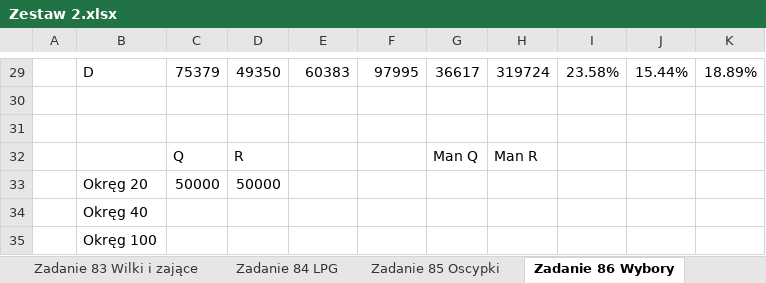
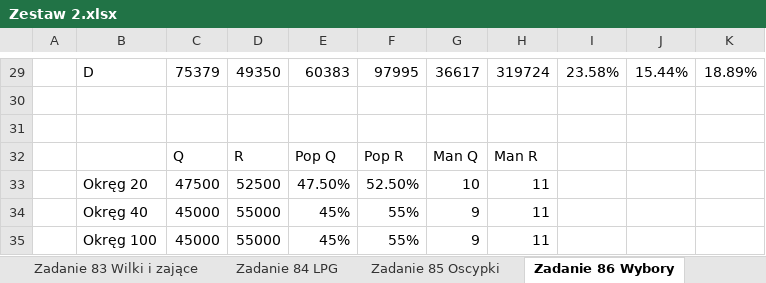
Before and after one commit to Mord0reK/Informatyka-24-25, an Excel workbook: Arkusz Kalkulacyjny/Na sprawdzian/Zestaw 2.xlsx, sheet Zadanie 86 Wybory, drawn as a sheet; only a part is shown, gaps mark what is left out; values as stored, in another font and other column widths than the file's, no borders; charts and pictures not drawn; the diff names each change by its address in the sheet, - before the commit and + after, or states it on an @@ line.

```diff
--- a/Arkusz Kalkulacyjny/Na sprawdzian/Zestaw 2.xlsx (sheet Zadanie 86 Wybory)
+++ b/Arkusz Kalkulacyjny/Na sprawdzian/Zestaw 2.xlsx (sheet Zadanie 86 Wybory)
-E32: (empty)
+E32: Pop Q
-F32: (empty)
+F32: Pop R
-C33: 50000
+C33: 47500
-D33: 50000
+D33: 52500
-E33: (empty)
+E33: 47.50%
-F33: (empty)
+F33: 52.50%
-G33: (empty)
+G33: 10
-H33:H35: (empty)
+H33:H35: 11
-C34:C35: (empty)
+C34:C35: 45000
-D34:D35: (empty)
+D34:D35: 55000
-E34:E35: (empty)
+E34:E35: 45%
-F34:F35: (empty)
+F34:F35: 55%
-G34:G35: (empty)
+G34:G35: 9
```
Also changed, not shown: other sheet tabs.
